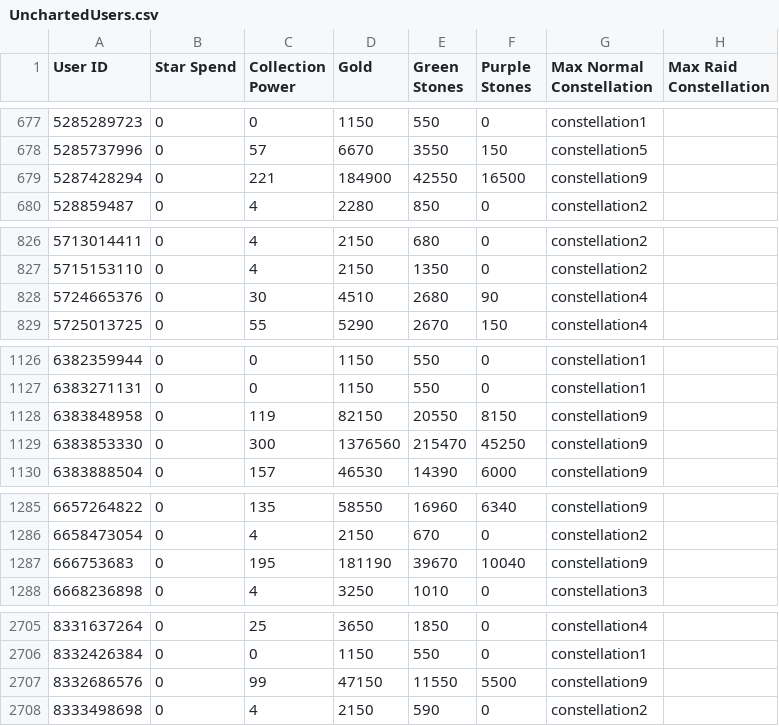
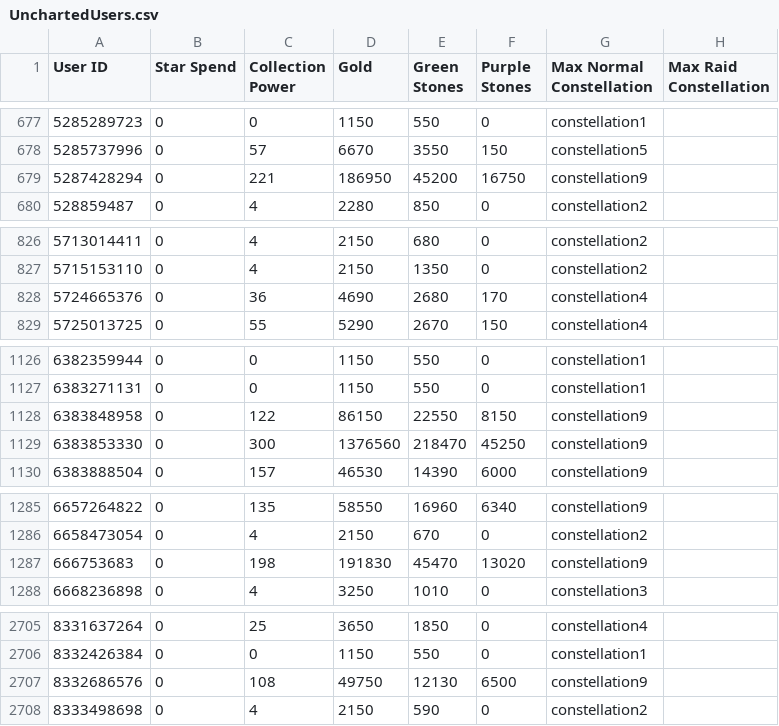
Before and after one commit to a-bormotov/tg_pixel, a CSV file: Uncharted/UnchartedUsers.csv, drawn as a sheet; only a part is shown, gaps mark what is left out; the diff covers the shown part only.

```diff
--- a/Uncharted/UnchartedUsers.csv
+++ b/Uncharted/UnchartedUsers.csv
@@ -678,3 +678,3 @@ User ID,Star Spend,Collection Power,Gold,Green Stones,Purple Stones,Max Normal C
 5285737996,0,57,6670,3550,150,constellation5,
-5287428294,0,221,184900,42550,16500,constellation9,
+5287428294,0,221,186950,45200,16750,constellation9,
 528859487,0,4,2280,850,0,constellation2,
@@ -827,3 +827,3 @@ User ID,Star Spend,Collection Power,Gold,Green Stones,Purple Stones,Max Normal C
 5715153110,0,4,2150,1350,0,constellation2,
-5724665376,0,30,4510,2680,90,constellation4,
+5724665376,0,36,4690,2680,170,constellation4,
 5725013725,0,55,5290,2670,150,constellation4,
@@ -1127,4 +1127,4 @@ User ID,Star Spend,Collection Power,Gold,Green Stones,Purple Stones,Max Normal C
 6383271131,0,0,1150,550,0,constellation1,
-6383848958,0,119,82150,20550,8150,constellation9,
-6383853330,0,300,1376560,215470,45250,constellation9,
+6383848958,0,122,86150,22550,8150,constellation9,
+6383853330,0,300,1376560,218470,45250,constellation9,
 6383888504,0,157,46530,14390,6000,constellation9,
@@ -1286,3 +1286,3 @@ User ID,Star Spend,Collection Power,Gold,Green Stones,Purple Stones,Max Normal C
 6658473054,0,4,2150,670,0,constellation2,
-666753683,0,195,181190,39670,10040,constellation9,
+666753683,0,198,191830,45470,13020,constellation9,
 6668236898,0,4,3250,1010,0,constellation3,
@@ -2706,3 +2706,3 @@ User ID,Star Spend,Collection Power,Gold,Green Stones,Purple Stones,Max Normal C
 8332426384,0,0,1150,550,0,constellation1,
-8332686576,0,99,47150,11550,5500,constellation9,
+8332686576,0,108,49750,12130,6500,constellation9,
 8333498698,0,4,2150,590,0,constellation2,
```
Also changed, not shown: 18 edited cells elsewhere in this file.
